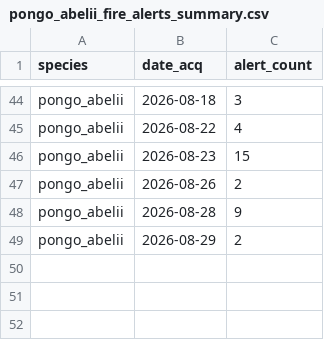
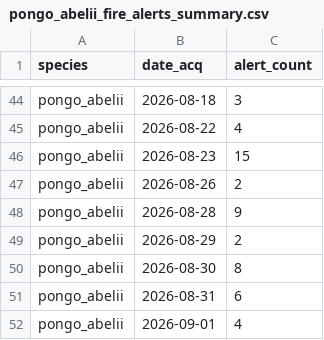
Before and after one commit to sergewich/orangutan-dashboard, a CSV file: data/fire/pongo_abelii_fire_alerts_summary.csv, drawn as a sheet; only a part is shown, gaps mark what is left out; the diff names each change by its address in the sheet, - before the commit and + after, or states it on an @@ line.

```diff
--- a/data/fire/pongo_abelii_fire_alerts_summary.csv
+++ b/data/fire/pongo_abelii_fire_alerts_summary.csv
+row 50: pongo_abelii | 2026-08-30 | 8
+row 51: pongo_abelii | 2026-08-31 | 6
+row 52: pongo_abelii | 2026-09-01 | 4
```
Also changed, not shown: data/fire/pongo_pygmaeus_fire_alerts_summary.csv, 2 other files.
